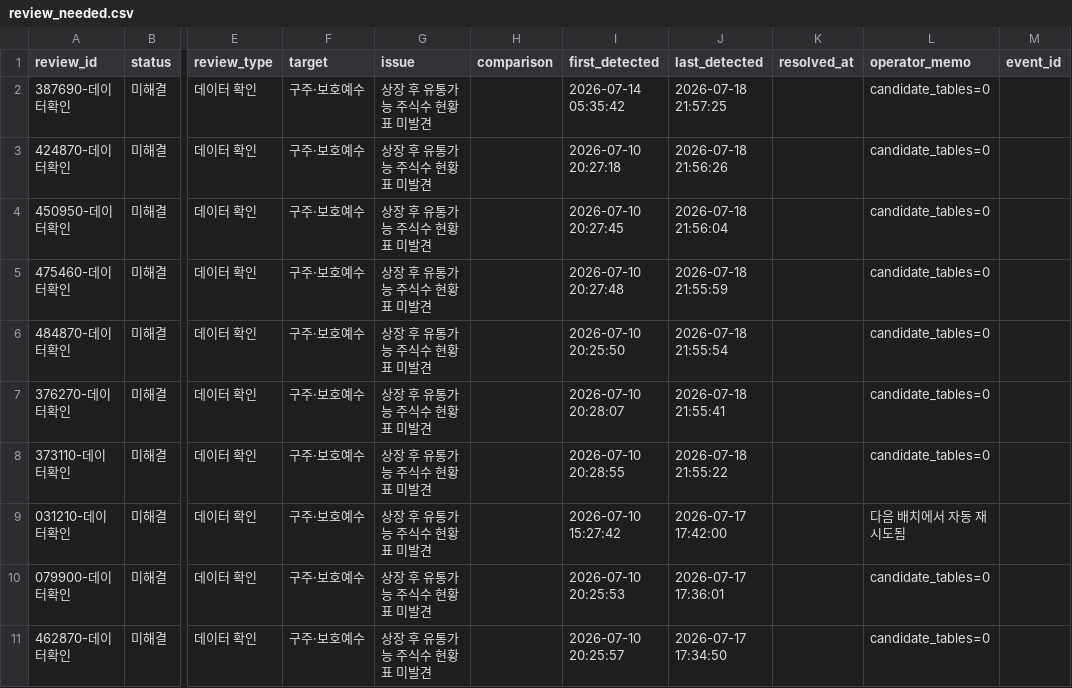
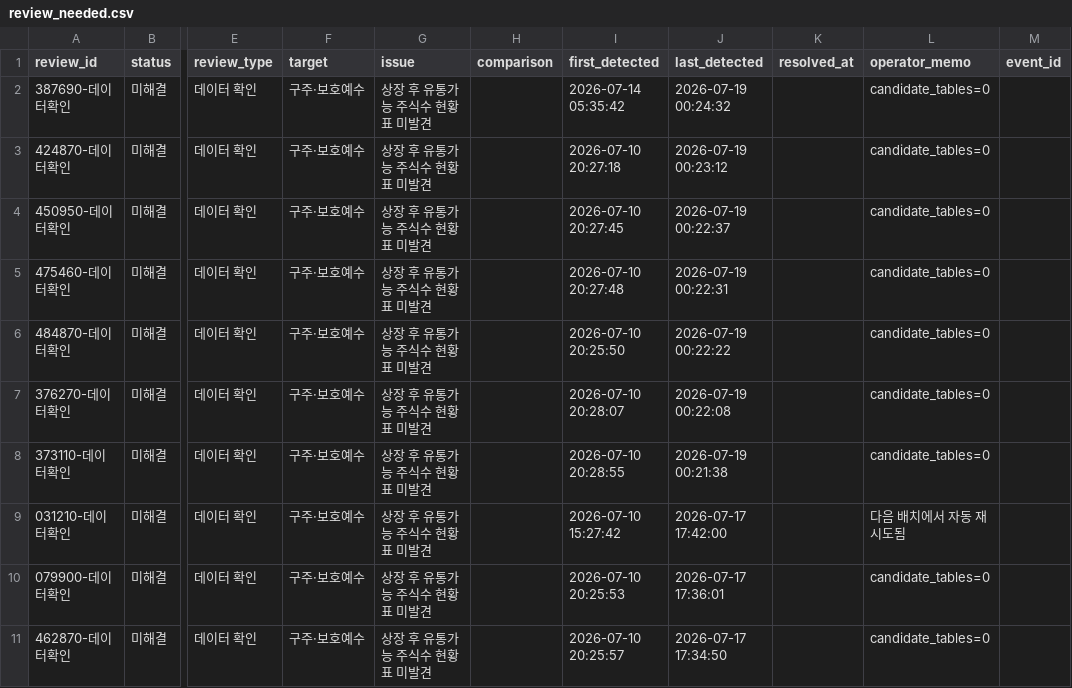
Before and after one commit to wjdwngkdsla-debug/invest-insight, a CSV file: data/review_needed.csv, drawn as a sheet; only a part is shown, gaps mark what is left out; the diff names each change by its address in the sheet, - before the commit and + after, or states it on an @@ line.

```diff
--- a/data/review_needed.csv
+++ b/data/review_needed.csv
-J2 (last_detected): 2026-07-18 21:57:25
+J2 (last_detected): 2026-07-19 00:24:32
-J3 (last_detected): 2026-07-18 21:56:26
+J3 (last_detected): 2026-07-19 00:23:12
-J4 (last_detected): 2026-07-18 21:56:04
+J4 (last_detected): 2026-07-19 00:22:37
-J5 (last_detected): 2026-07-18 21:55:59
+J5 (last_detected): 2026-07-19 00:22:31
-J6 (last_detected): 2026-07-18 21:55:54
+J6 (last_detected): 2026-07-19 00:22:22
-J7 (last_detected): 2026-07-18 21:55:41
+J7 (last_detected): 2026-07-19 00:22:08
-J8 (last_detected): 2026-07-18 21:55:22
+J8 (last_detected): 2026-07-19 00:21:38
```
Also changed, not shown: data/lockup_admin.csv, 10 other files.
